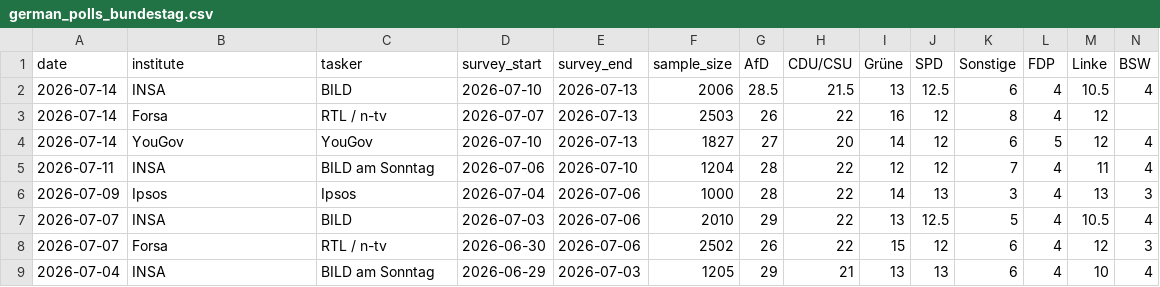
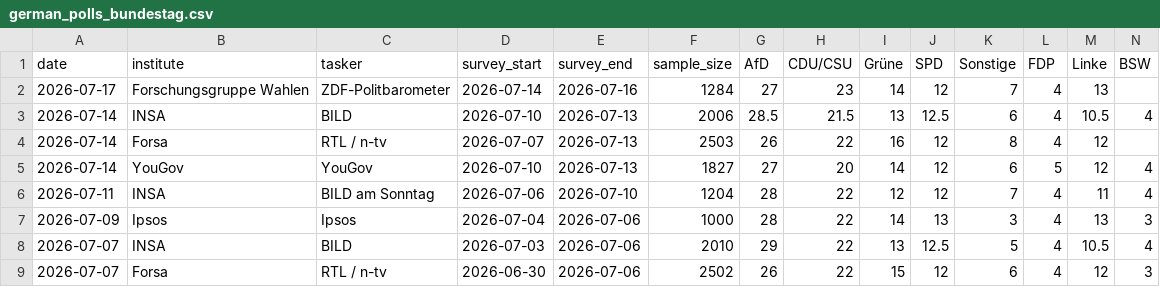
Before and after one commit to agoldhammer/GerElec, a CSV file: german_polls_bundestag.csv, drawn as a sheet; only a part is shown; the shorter side is filled out with more unchanged rows; rows hold the shown columns only; the diff names each change by its address in the sheet, - before the commit and + after, or states it on an @@ line.

```diff
--- a/german_polls_bundestag.csv
+++ b/german_polls_bundestag.csv
+row 2: 2026-07-17 | Forschungsgruppe Wahlen | ZDF-Politbarometer | 2026-07-14 | 2026-07-16 | 1284 | 27 | 23 | 14 | 12 | 7 | 4 | 13
```
Also changed, not shown: 6 other files.
